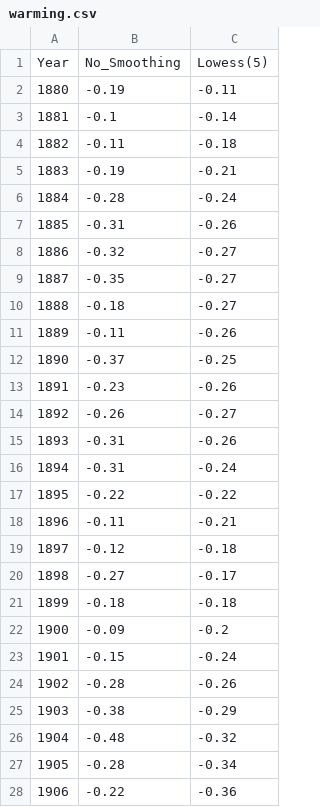
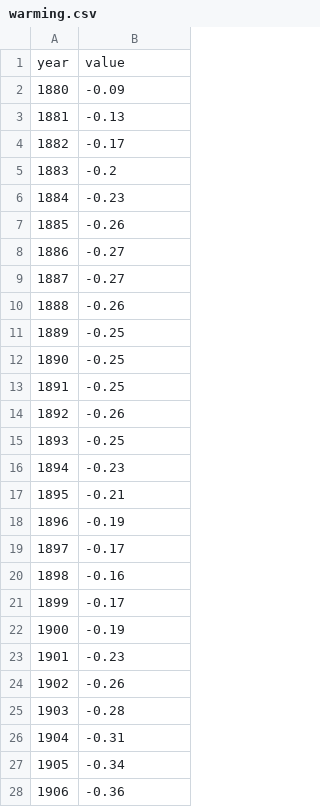
Before and after one commit to republik/dossier-klimawandel, a CSV file: data/warming.csv, drawn as a sheet; only a part is shown; removed rows and columns are numbered as before the commit, all else as after; the diff covers the shown part only; the diff names each change by its address in the sheet, - before the commit and + after, or states it on an @@ line.

```diff
--- a/data/warming.csv
+++ b/data/warming.csv
-column C, rows 2-28: -0.11 | -0.14 | -0.18 | -0.21 | -0.24 | -0.26 | -0.27 | -0.27 | -0.27 | -0.26 | -0.25 | -0.26 | -0.27 | -0.26 | -0.24 | -0.22 | -0.21 | -0.18 | -0.17 | -0.18 | -0.2 | -0.24 | -0.26 | -0.29 | -0.32 | -0.34 | -0.36
-row 1: Year | No_Smoothing | Lowess(5)
+row 1: year | value
-B2: -0.19
+B2: -0.09
-B3: -0.1
+B3: -0.13
-B4: -0.11
+B4: -0.17
-B5: -0.19
+B5: -0.2
-B6: -0.28
+B6: -0.23
-B7: -0.31
+B7: -0.26
-B8: -0.32
+B8: -0.27
-B9: -0.35
+B9: -0.27
-B10: -0.18
+B10: -0.26
-B11: -0.11
+B11: -0.25
-B12: -0.37
+B12: -0.25
-B13: -0.23
+B13: -0.25
-B15: -0.31
+B15: -0.25
-B16: -0.31
+B16: -0.23
-B17: -0.22
+B17: -0.21
-B18: -0.11
+B18: -0.19
-B19: -0.12
+B19: -0.17
-B20: -0.27
+B20: -0.16
-B21: -0.18
+B21: -0.17
-B22: -0.09
+B22: -0.19
-B23: -0.15
+B23: -0.23
-B24: -0.28
+B24: -0.26
-B25: -0.38
+B25: -0.28
-B26: -0.48
+B26: -0.31
-B27: -0.28
+B27: -0.34
-B28: -0.22
+B28: -0.36
```
Also changed, not shown: 106 edited cells elsewhere in this file, 8 other files.
